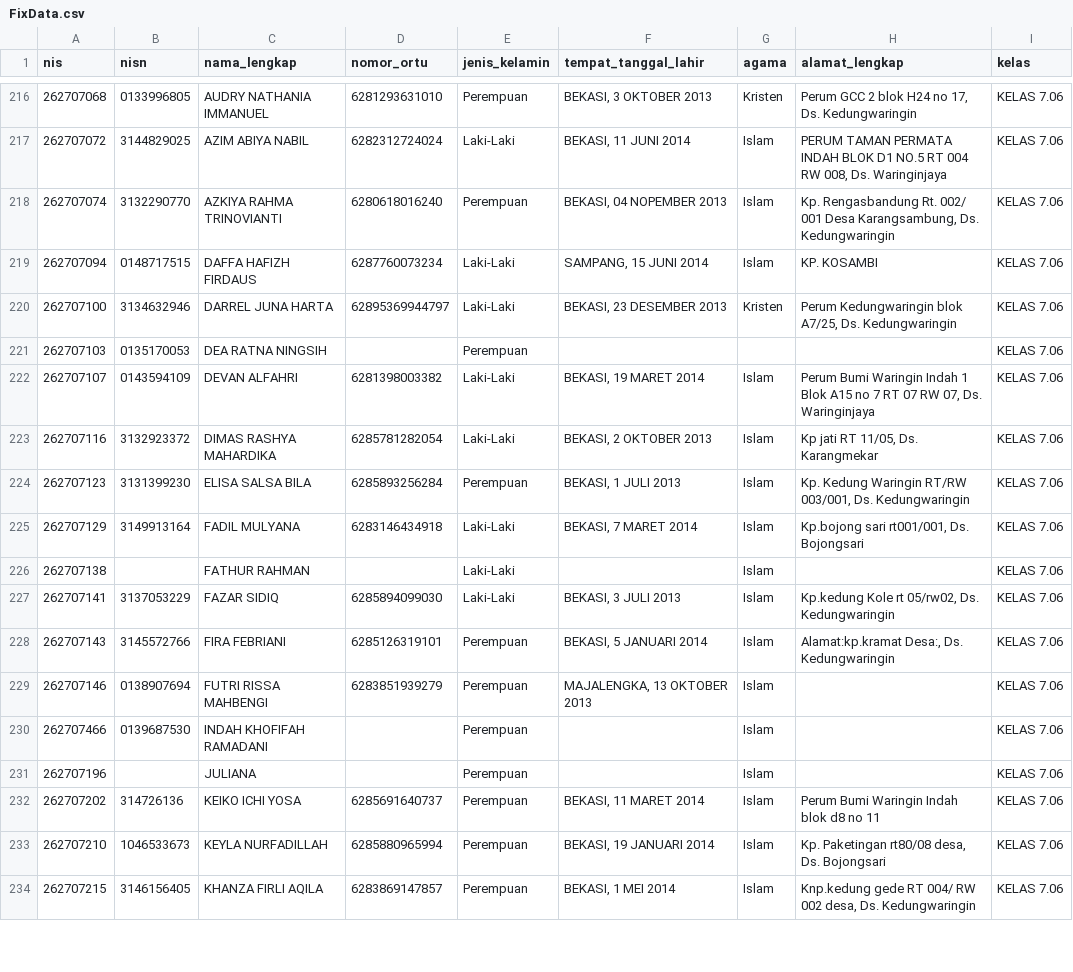
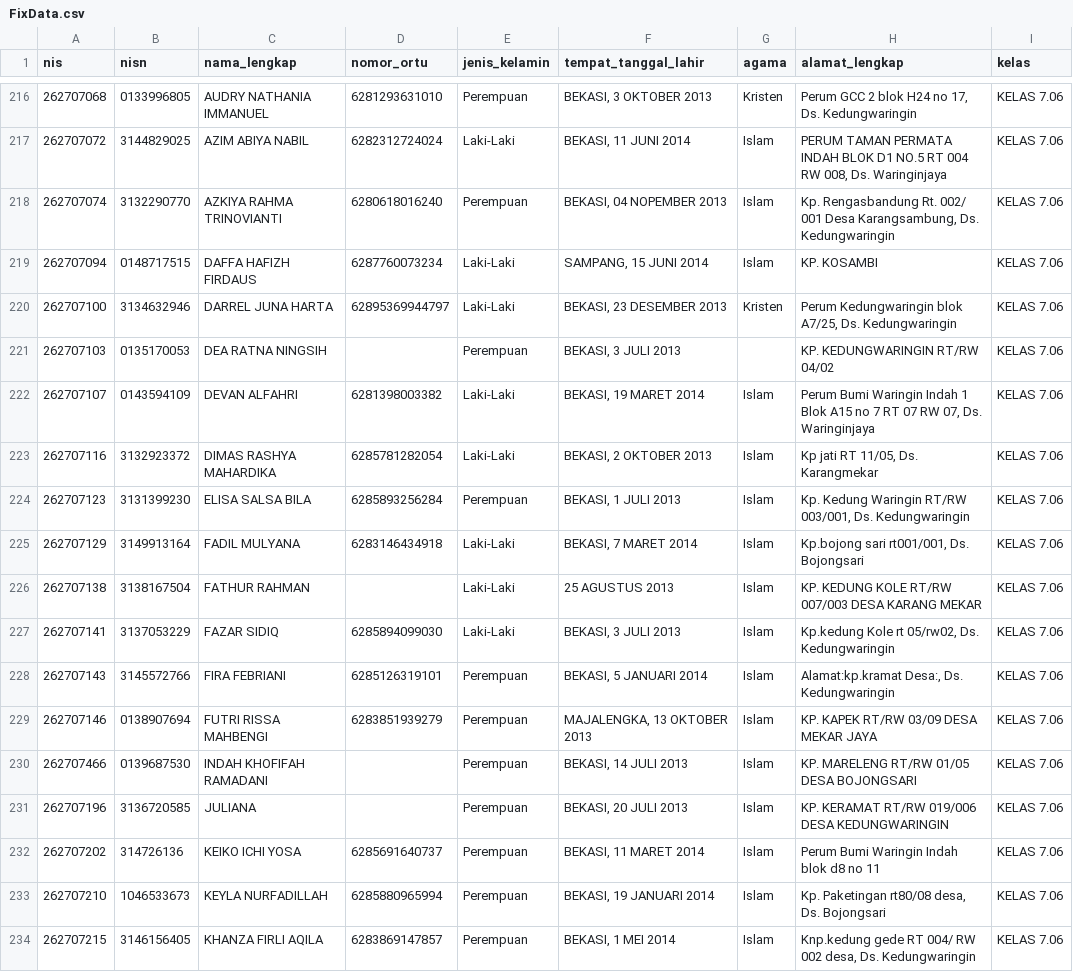
Before and after one commit to devporcalabs/kartusiswasmpkdw, a CSV file: FixData.csv, drawn as a sheet; only a part is shown, gaps mark what is left out; the diff covers the shown part only.

```diff
--- a/FixData.csv
+++ b/FixData.csv
@@ -220,3 +220,3 @@ nis,nisn,nama_lengkap,nomor_ortu,jenis_kelamin,tempat_tanggal_lahir,agama,alamat
 262707100,3134632946,"DARREL JUNA HARTA",62895369944797,Laki-Laki,"BEKASI, 23 DESEMBER 2013",Kristen,"Perum Kedungwaringin blok A7/25, Ds. Kedungwaringin","KELAS 7.06"
-262707103,0135170053,"DEA RATNA NINGSIH",,Perempuan,,,,"KELAS 7.06"
+262707103,0135170053,"DEA RATNA NINGSIH",,Perempuan,"BEKASI, 3 JULI 2013",,"KP. KEDUNGWARINGIN RT/RW 04/02","KELAS 7.06"
 262707107,0143594109,"DEVAN ALFAHRI",6281398003382,Laki-Laki,"BEKASI, 19 MARET 2014",Islam,"Perum Bumi Waringin Indah 1 Blok A15 no 7 RT 07 RW 07, Ds. Waringinjaya","KELAS 7.06"
@@ -225,8 +225,8 @@ nis,nisn,nama_lengkap,nomor_ortu,jenis_kelamin,tempat_tanggal_lahir,agama,alamat
 262707129,3149913164,"FADIL MULYANA",6283146434918,Laki-Laki,"BEKASI, 7 MARET 2014",Islam,"Kp.bojong sari rt001/001, Ds. Bojongsari","KELAS 7.06"
-262707138,,"FATHUR RAHMAN",,Laki-Laki,,Islam,,"KELAS 7.06"
+262707138,3138167504,"FATHUR RAHMAN",,Laki-Laki,"25 AGUSTUS 2013",Islam,"KP. KEDUNG KOLE RT/RW 007/003 DESA KARANG MEKAR","KELAS 7.06"
 262707141,3137053229,"FAZAR SIDIQ",6285894099030,Laki-Laki,"BEKASI, 3 JULI 2013",Islam,"Kp.kedung Kole rt 05/rw02, Ds. Kedungwaringin","KELAS 7.06"
 262707143,3145572766,"FIRA FEBRIANI",6285126319101,Perempuan,"BEKASI, 5 JANUARI 2014",Islam,"Alamat:kp.kramat Desa:, Ds. Kedungwaringin","KELAS 7.06"
-262707146,0138907694,"FUTRI RISSA MAHBENGI",6283851939279,Perempuan,"MAJALENGKA, 13 OKTOBER 2013",Islam,,"KELAS 7.06"
-262707466,0139687530,"INDAH KHOFIFAH RAMADANI",,Perempuan,,Islam,,"KELAS 7.06"
-262707196,,JULIANA,,Perempuan,,Islam,,"KELAS 7.06"
+262707146,0138907694,"FUTRI RISSA MAHBENGI",6283851939279,Perempuan,"MAJALENGKA, 13 OKTOBER 2013",Islam,"KP. KAPEK RT/RW 03/09 DESA MEKAR JAYA","KELAS 7.06"
+262707466,0139687530,"INDAH KHOFIFAH RAMADANI",,Perempuan,"BEKASI, 14 JULI 2013",Islam,"KP. MARELENG RT/RW 01/05 DESA BOJONGSARI","KELAS 7.06"
+262707196,3136720585,JULIANA,,Perempuan,"BEKASI, 20 JULI 2013",Islam,"KP. KERAMAT RT/RW 019/006 DESA KEDUNGWARINGIN","KELAS 7.06"
 262707202,314726136,"KEIKO ICHI YOSA",6285691640737,Perempuan,"BEKASI, 11 MARET 2014",Islam,"Perum Bumi Waringin Indah blok d8 no 11","KELAS 7.06"
```
Also changed, not shown: 19 edited cells elsewhere in this file, 1 other file.
